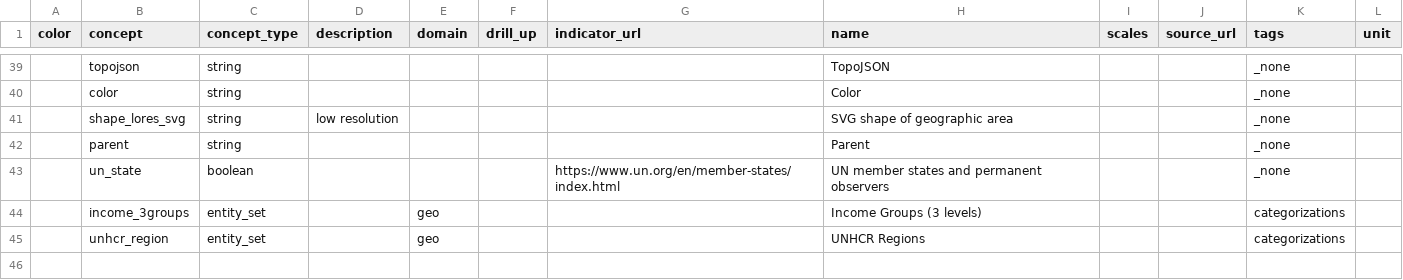
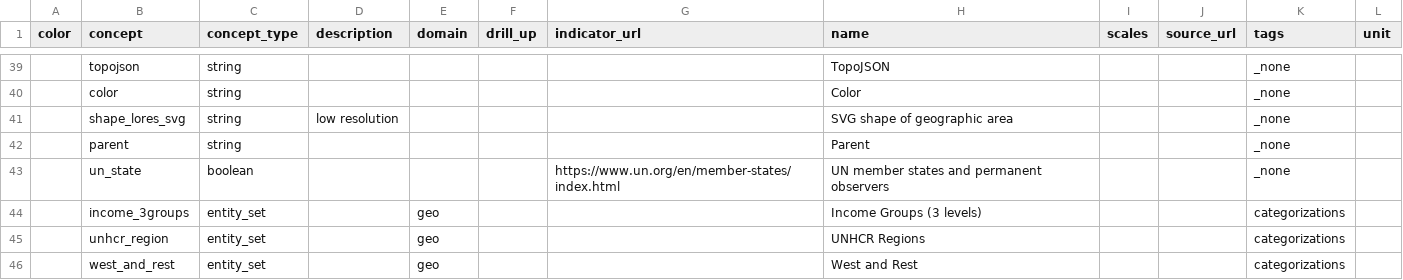
Before and after one commit to open-numbers/ddf--gapminder--population_historic, a CSV file: ddf--concepts.csv, drawn as a sheet; only a part is shown, gaps mark what is left out; the diff names each change by its address in the sheet, - before the commit and + after, or states it on an @@ line.

Commit message:
auto generated dataset

```diff
--- a/ddf--concepts.csv
+++ b/ddf--concepts.csv
+row 46:  | west_and_rest | entity_set |  | geo |  |  | West and Rest |  |  | categorizations
```
Also changed, not shown: 1 other file.
